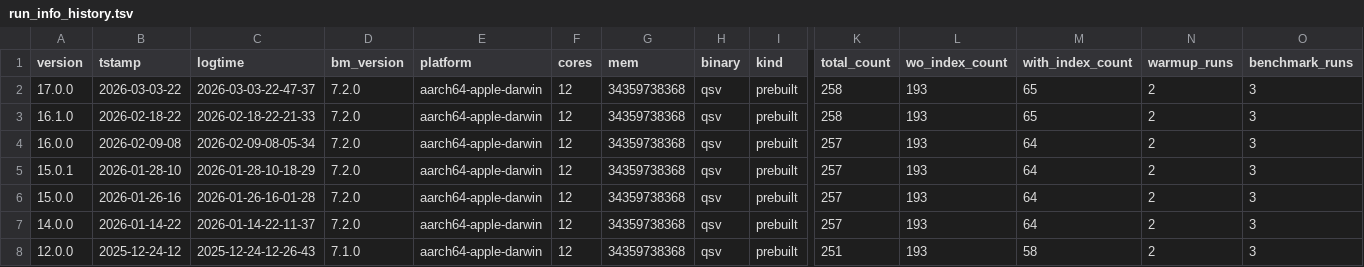
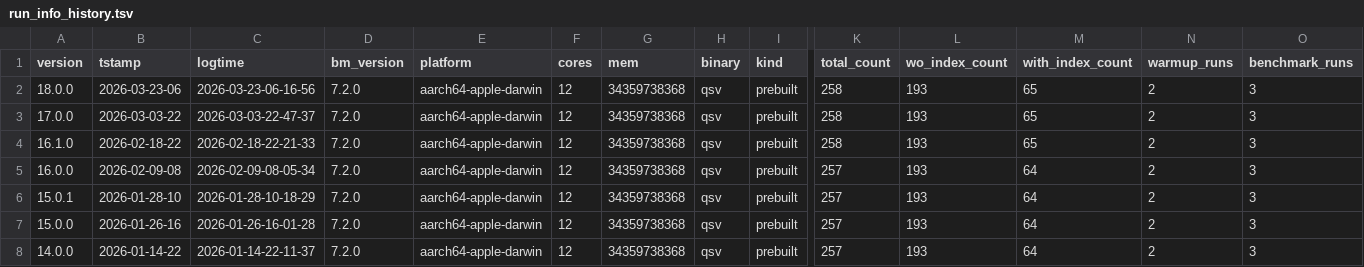
Before and after one commit to dathere/qsv, a TSV file: scripts/results/run_info_history.tsv, drawn as a sheet; only a part is shown, gaps mark what is left out; the shorter side is filled out with more unchanged rows; rows hold the shown columns only; the diff names each change by its address in the sheet, - before the commit and + after, or states it on an @@ line.

```diff
--- a/scripts/results/run_info_history.tsv
+++ b/scripts/results/run_info_history.tsv
+row 2: 18.0.0 | 2026-03-23-06 | 2026-03-23-06-16-56 | 7.2.0 | aarch64-apple-darwin | 12 | 34359738368 | qsv | prebuilt | 258 | 193 | 65 | 2 | 3
```
Also changed, not shown: scripts/results/latest_results.csv, scripts/results/latest_run_info.tsv, 2 other files.
